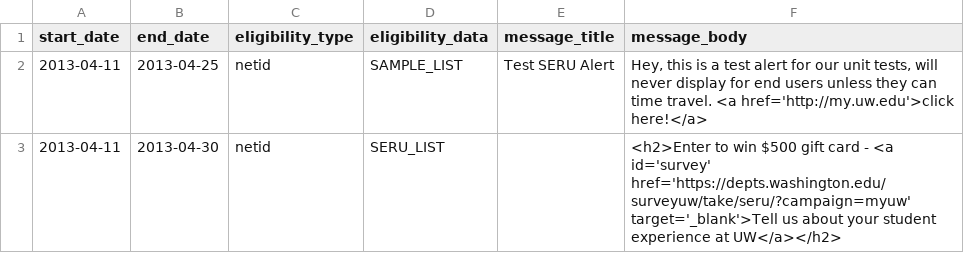
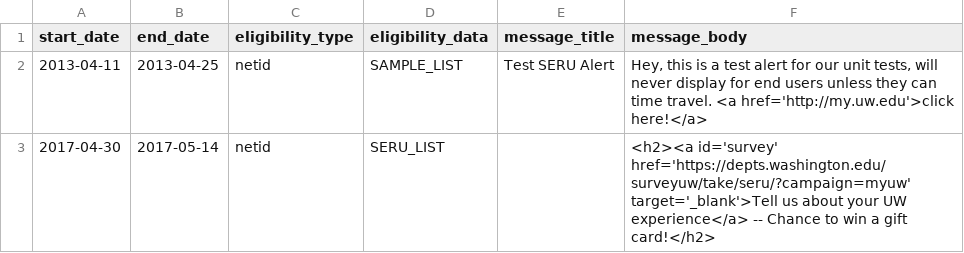
Before and after one commit to uw-it-aca/myuw, a CSV file: myuw/data/banner_message.csv, drawn as a sheet.

Commit message:
moving styles to messages.html. updating seru message and dates for display.

```diff
--- a/myuw/data/banner_message.csv
+++ b/myuw/data/banner_message.csv
@@ -2,2 +2,2 @@ start_date,end_date,eligibility_type,eligibility_data,message_title,message_body
 2013-04-11,2013-04-25,netid,SAMPLE_LIST,"Test SERU Alert","Hey, this is a test alert for our unit tests, will never display for end users unless they can time travel. <a href='http://my.uw.edu'>click here!</a>"
-2013-04-11,2013-04-30,netid,SERU_LIST,"","<h2>Enter to win $500 gift card - <a id='survey' href='https://depts.washington.edu/surveyuw/take/seru/?campaign=myuw' target='_blank'>Tell us about your student experience at UW</a></h2>"
+2017-04-30,2017-05-14,netid,SERU_LIST,"","<h2><a id='survey' href='https://depts.washington.edu/surveyuw/take/seru/?campaign=myuw' target='_blank'>Tell us about your UW experience</a> -- Chance to win a gift card!</h2>"
```
Also changed, not shown: 2 other files.
